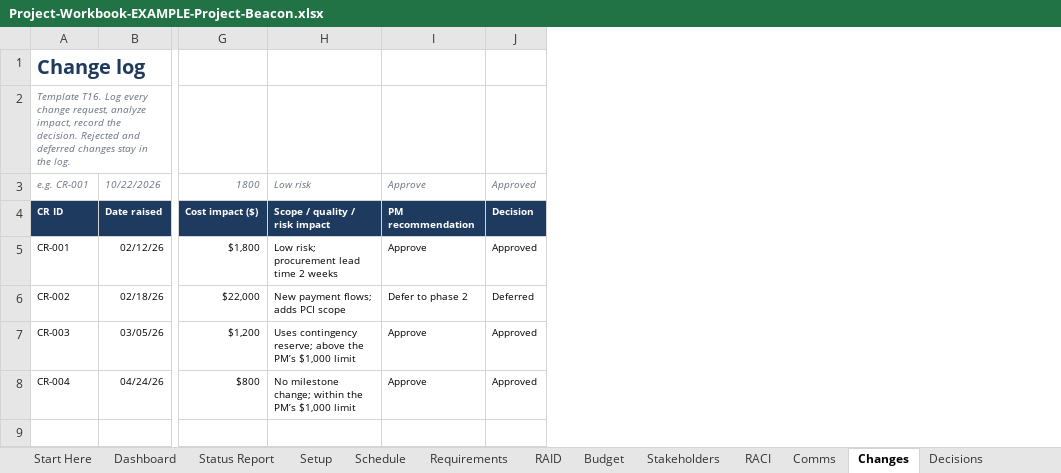
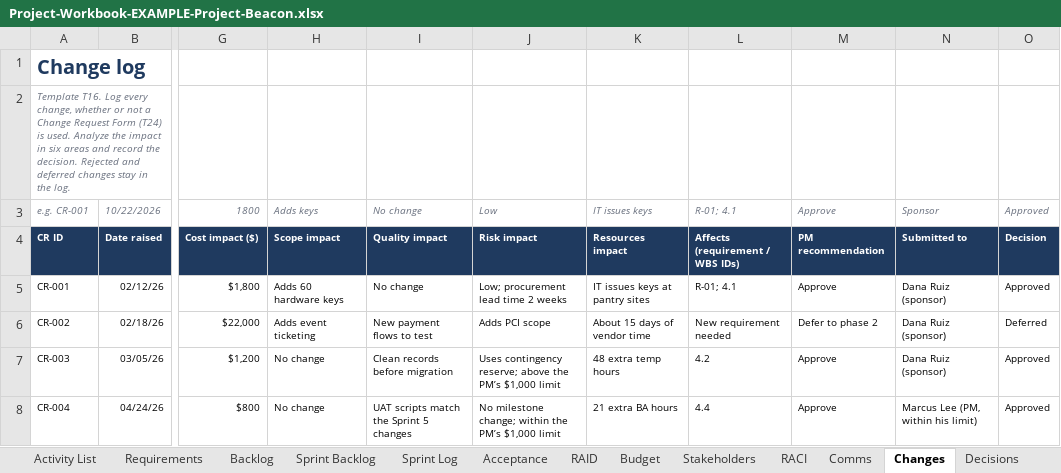
Before and after one commit to james-s-pearson/Cybersecurity-Portfolio, an Excel workbook: project-manager-in-a-box/05-Examples/Project-Workbook-EXAMPLE-Project-Beacon.xlsx, sheet Changes, drawn as a sheet; only a part is shown, gaps mark what is left out; values as stored, in another font and other column widths than the file's, no borders; conditional formats not drawn; removed rows and columns are numbered as before the commit, all else as after; the diff names each change by its address in the sheet, - before the commit and + after, or states it on an @@ line.

```diff
--- a/project-manager-in-a-box/05-Examples/Project-Workbook-EXAMPLE-Project-Beacon.xlsx (sheet Changes)
+++ b/project-manager-in-a-box/05-Examples/Project-Workbook-EXAMPLE-Project-Beacon.xlsx (sheet Changes)
+sheet tab: Activity List
+sheet tab: Backlog
+sheet tab: Sprint Backlog
+sheet tab: Sprint Log
+sheet tab: Acceptance
-column H, rows 3-8: Low risk | Scope / quality / risk impact | Low risk; procurement lead time 2 weeks | New payment flows; adds PCI scope | Uses contingency reserve; above the PM’s $1,000 limit | No milestone change; within the PM’s $1,000 limit
+column H, rows 3-8: Adds keys | Scope impact | Adds 60 hardware keys | Adds event ticketing | No change | No change
+column I, rows 3-8: No change | Quality impact | No change | New payment flows to test | Clean records before migration | UAT scripts match the Sprint 5 changes
+column J, rows 3-8: Low | Risk impact | Low; procurement lead time 2 weeks | Adds PCI scope | Uses contingency reserve; above the PM’s $1,000 limit | No milestone change; within the PM’s $1,000 limit
+column K, rows 3-8: IT issues keys | Resources impact | IT issues keys at pantry sites | About 15 days of vendor time | 48 extra temp hours | 21 extra BA hours
+column L, rows 3-8: R-01; 4.1 | Affects (requirement / WBS IDs) | R-01; 4.1 | New requirement needed | 4.2 | 4.4
+column N, rows 3-8: Sponsor | Submitted to | Dana Ruiz (sponsor) | Dana Ruiz (sponsor) | Dana Ruiz (sponsor) | Marcus Lee (PM, within his limit)
-A2: …Log every change request, analyze impact, record the…
+A2: …Log every change, whether or not a Change Request Form (T24) is used. Analyze the impact in six areas and record the…
```
Also changed, not shown: sheet Dashboard, sheet Requirements, sheet Lists, sheet Start Here, sheet Decisions, sheet Status Report, 1 more sheet, other sheet tabs, formulas that keep their value, charts or pictures, project-manager-in-a-box/02-Templates/T08-WBS-Schedule-Gantt.xlsx, project-manager-in-a-box/02-Templates/T11-RAID-Log-Risks-Assumptions-Issues-Dependencies.xlsx, 42 other files.
